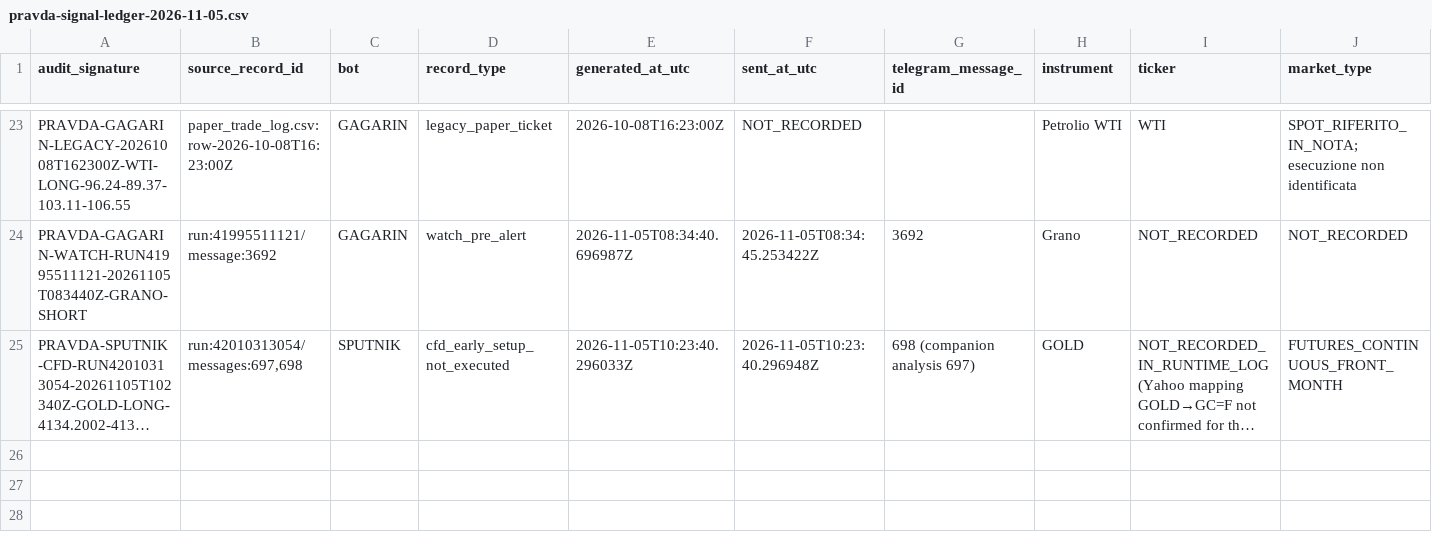
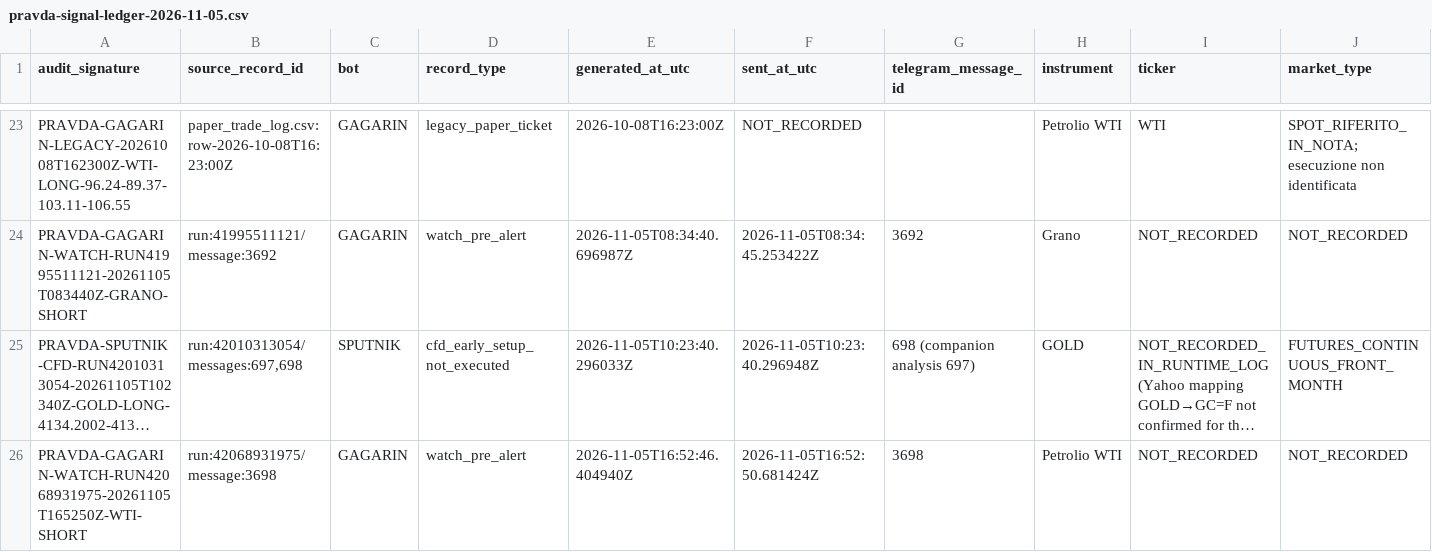
Before and after one commit to andreameloni1984-sys/trump-trucker, a CSV file: reports/pravda-signal-ledger-2026-11-05.csv, drawn as a sheet; only a part is shown, gaps mark what is left out; long unchanged cells end in …; rows hold the shown columns only; the diff names each change by its address in the sheet, - before the commit and + after, or states it on an @@ line.

Commit message:
PRAVDA: add verified Gagarin WTI WATCH audit record

```diff
--- a/reports/pravda-signal-ledger-2026-11-05.csv
+++ b/reports/pravda-signal-ledger-2026-11-05.csv
+row 26: PRAVDA-GAGARIN-WATCH-RUN42068931975-20261105T165250Z-WTI-SHORT | run:42068931975/message:3698 | GAGARIN | watch_pre_alert | 2026-11-05T16:52:46.404940Z | 2026-11-05T16:52:50.681424Z | 3698 | Petrolio WTI | NOT_RECORDED | NOT_RECORDED
```
